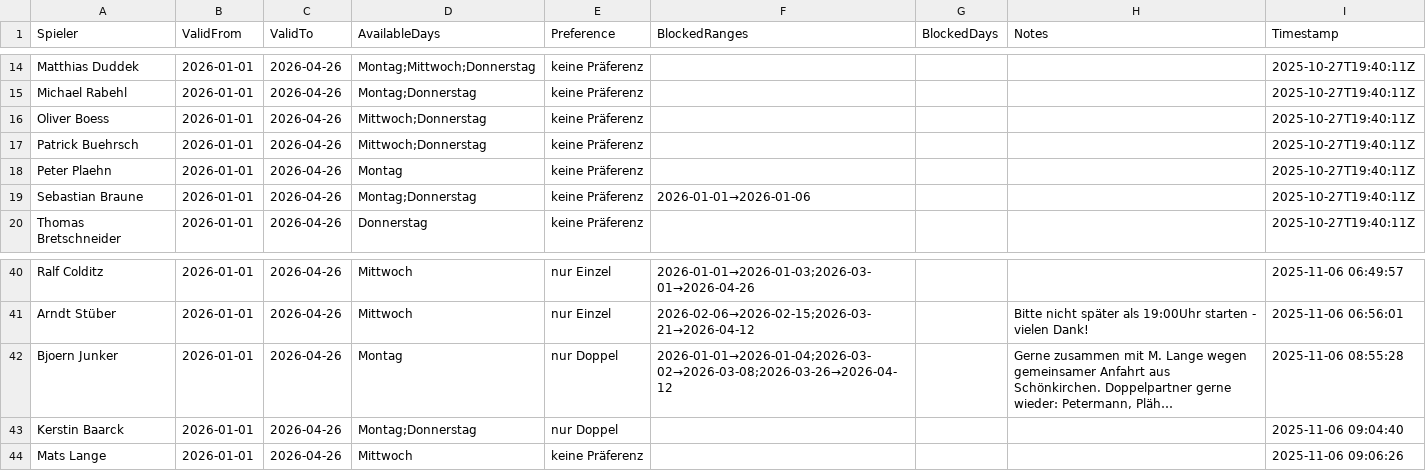
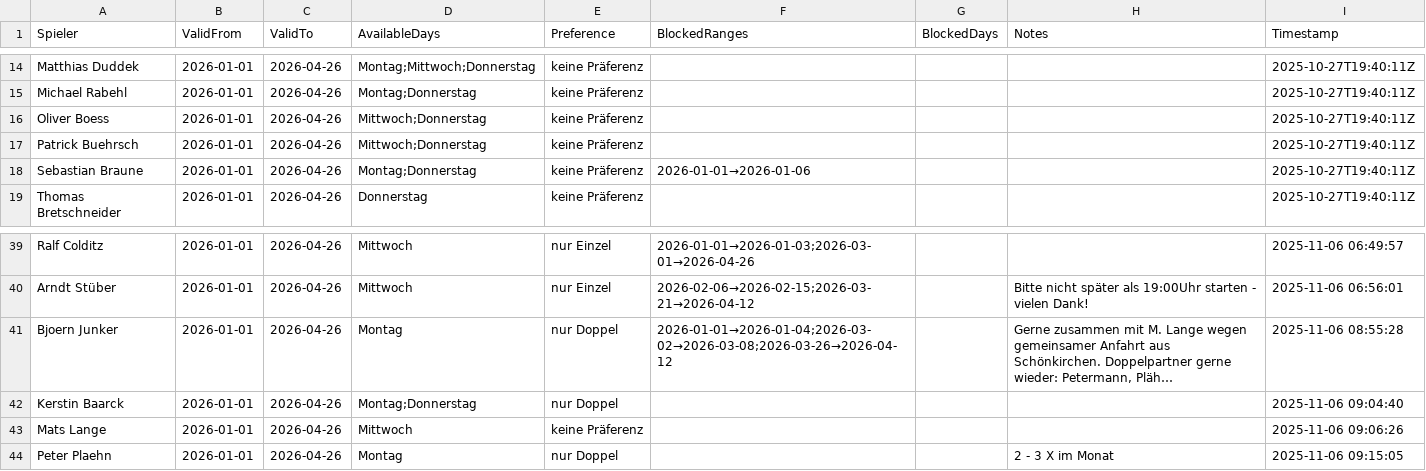
Before and after one commit to liamw8lde/Winter-2024_2025-Training-PLan, a CSV file: Spieler_Preferences_2026.csv, drawn as a sheet; only a part is shown, gaps mark what is left out; long unchanged cells end in …; removed rows and columns are numbered as before the commit, all else as after; the diff names each change by its address in the sheet, - before the commit and + after, or states it on an @@ line.

Commit message:
Update Präferenzen für Peter Plaehn

```diff
--- a/Spieler_Preferences_2026.csv
+++ b/Spieler_Preferences_2026.csv
-row 18: Peter Plaehn | 2026-01-01 | 2026-04-26 | Montag | keine Präferenz |  |  |  | 2025-10-27T19:40:11Z
+row 44: Peter Plaehn | 2026-01-01 | 2026-04-26 | Montag | nur Doppel |  |  | 2 - 3 X im Monat | 2025-11-06 09:15:05
```
